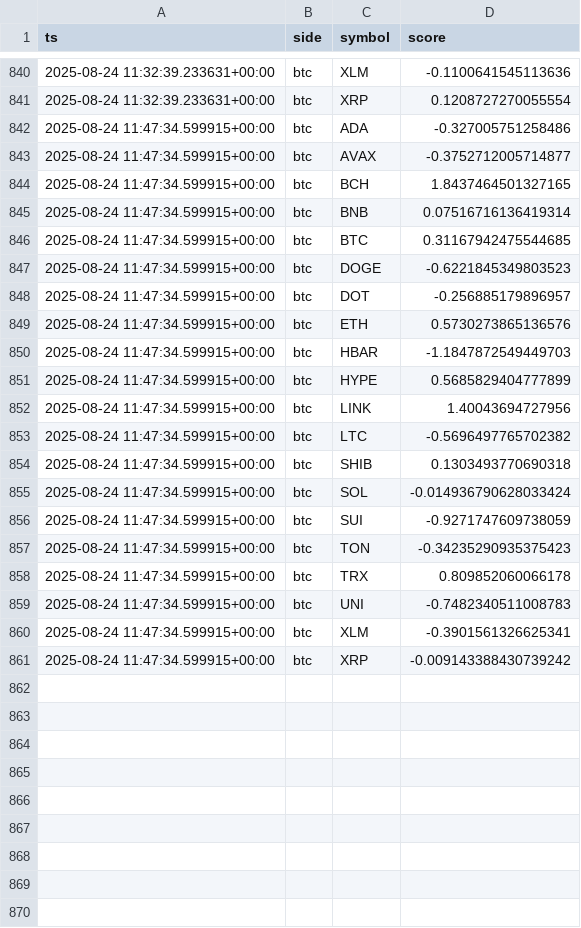
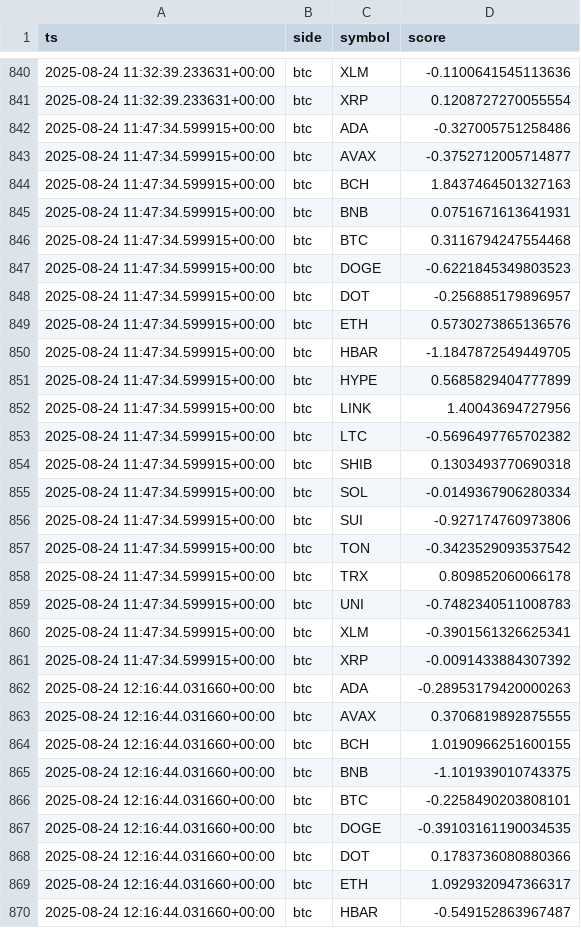
Before and after one commit to kagayakumirai/largecap-watch, a CSV file: data/score_trails_btc.csv, drawn as a sheet; only a part is shown, gaps mark what is left out; the diff covers the shown part only.

```diff
--- a/data/score_trails_btc.csv
+++ b/data/score_trails_btc.csv
@@ -843,5 +843,5 @@ ts,side,symbol,score
 2025-08-24 11:47:34.599915+00:00,btc,AVAX,-0.3752712005714877
-2025-08-24 11:47:34.599915+00:00,btc,BCH,1.8437464501327165
-2025-08-24 11:47:34.599915+00:00,btc,BNB,0.07516716136419314
-2025-08-24 11:47:34.599915+00:00,btc,BTC,0.31167942475544685
+2025-08-24 11:47:34.599915+00:00,btc,BCH,1.8437464501327163
+2025-08-24 11:47:34.599915+00:00,btc,BNB,0.0751671613641931
+2025-08-24 11:47:34.599915+00:00,btc,BTC,0.3116794247554468
 2025-08-24 11:47:34.599915+00:00,btc,DOGE,-0.6221845349803523
@@ -849,3 +849,3 @@ ts,side,symbol,score
 2025-08-24 11:47:34.599915+00:00,btc,ETH,0.5730273865136576
-2025-08-24 11:47:34.599915+00:00,btc,HBAR,-1.1847872549449703
+2025-08-24 11:47:34.599915+00:00,btc,HBAR,-1.1847872549449705
 2025-08-24 11:47:34.599915+00:00,btc,HYPE,0.5685829404777899
@@ -854,5 +854,5 @@ ts,side,symbol,score
 2025-08-24 11:47:34.599915+00:00,btc,SHIB,0.1303493770690318
-2025-08-24 11:47:34.599915+00:00,btc,SOL,-0.014936790628033424
-2025-08-24 11:47:34.599915+00:00,btc,SUI,-0.9271747609738059
-2025-08-24 11:47:34.599915+00:00,btc,TON,-0.34235290935375423
+2025-08-24 11:47:34.599915+00:00,btc,SOL,-0.0149367906280334
+2025-08-24 11:47:34.599915+00:00,btc,SUI,-0.927174760973806
+2025-08-24 11:47:34.599915+00:00,btc,TON,-0.3423529093537542
 2025-08-24 11:47:34.599915+00:00,btc,TRX,0.809852060066178
@@ -860,2 +860,11 @@ ts,side,symbol,score
 2025-08-24 11:47:34.599915+00:00,btc,XLM,-0.3901561326625341
-2025-08-24 11:47:34.599915+00:00,btc,XRP,-0.009143388430739242
+2025-08-24 11:47:34.599915+00:00,btc,XRP,-0.0091433884307392
+2025-08-24 12:16:44.031660+00:00,btc,ADA,-0.28953179420000263
+2025-08-24 12:16:44.031660+00:00,btc,AVAX,0.3706819892875555
+2025-08-24 12:16:44.031660+00:00,btc,BCH,1.0190966251600155
+2025-08-24 12:16:44.031660+00:00,btc,BNB,-1.101939010743375
+2025-08-24 12:16:44.031660+00:00,btc,BTC,-0.2258490203808101
+2025-08-24 12:16:44.031660+00:00,btc,DOGE,-0.39103161190034535
+2025-08-24 12:16:44.031660+00:00,btc,DOT,0.1783736080880366
+2025-08-24 12:16:44.031660+00:00,btc,ETH,1.0929320947366317
+2025-08-24 12:16:44.031660+00:00,btc,HBAR,-0.549152863967487
```
Also changed, not shown: 11 added rows elsewhere in this file, data/largecap_compare.csv, data/largecap_strength.csv, 10 other files.
